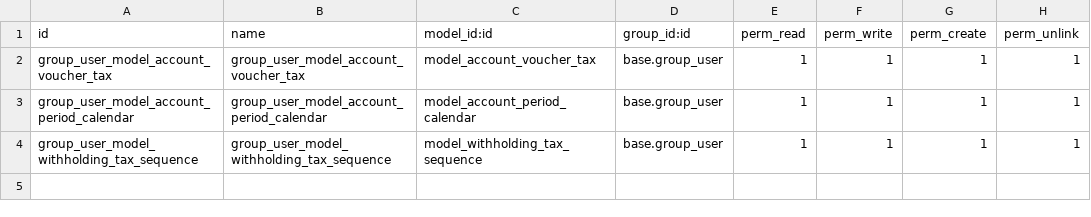
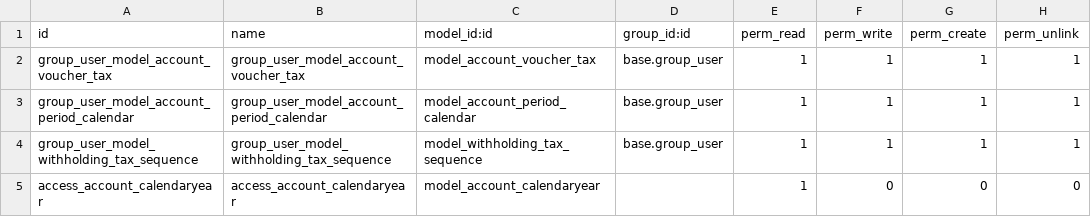
Before and after one commit to ecosoft-odoo/ecosoft_2017, a CSV file: l10n_th_account/security/ir.model.access.csv, drawn as a sheet.

Commit message:
[ENH] new accounting modules

```diff
--- a/l10n_th_account/security/ir.model.access.csv
+++ b/l10n_th_account/security/ir.model.access.csv
@@ -4 +4,2 @@ group_user_model_account_period_calendar,group_user_model_account_period_calenda
 group_user_model_withholding_tax_sequence,group_user_model_withholding_tax_sequence,model_withholding_tax_sequence,base.group_user,1,1,1,1
+access_account_calendaryear,access_account_calendaryear,model_account_calendaryear,,1,0,0,0
```
Also changed, not shown: 20 other files.
